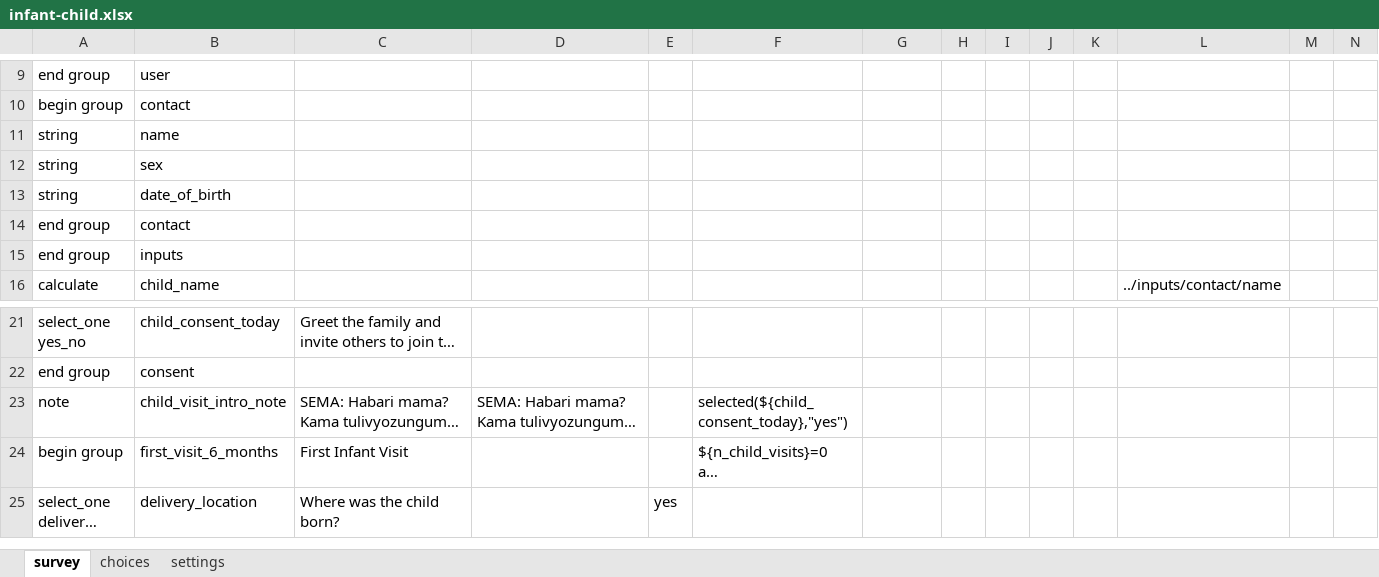
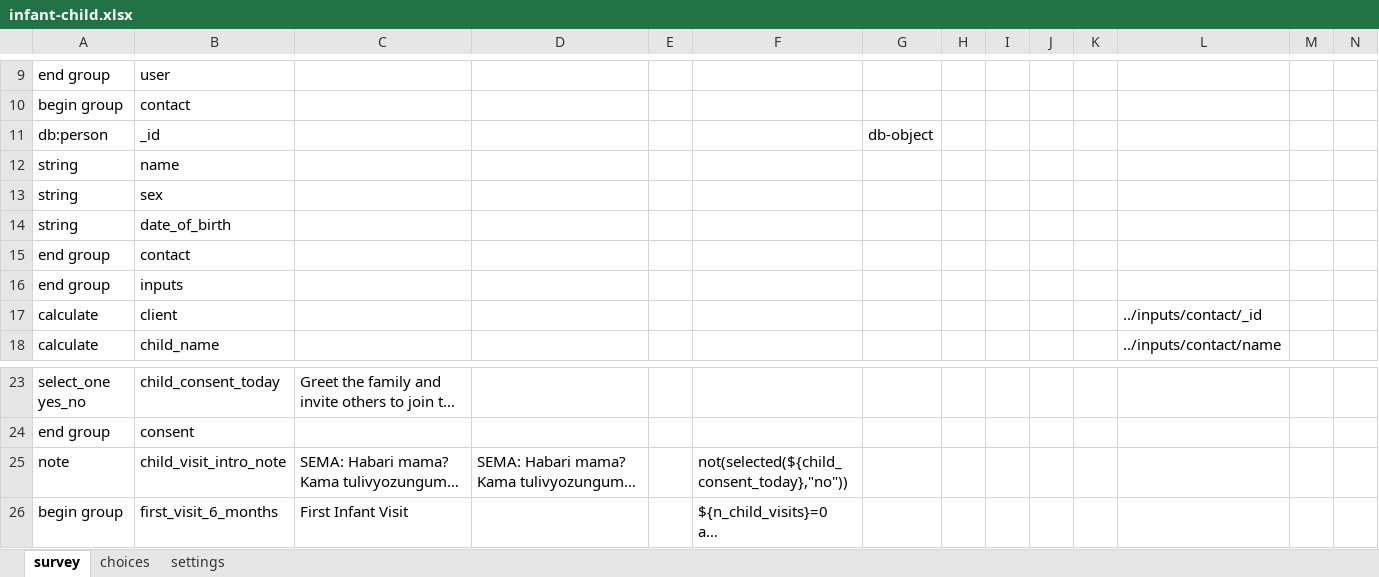
Before and after one commit to sookwalinga/cht-core, an Excel workbook: forms/app/infant-child.xlsx, sheet survey, drawn as a sheet; only a part is shown, gaps mark what is left out; the shorter side is filled out with more unchanged rows; long unchanged cells end in …; values as stored, in another font and other column widths than the file's, no borders; addresses are those after the commit; rows hold the shown columns only; the diff names each change by its address in the sheet, - before the commit and + after, or states it on an @@ line.

Commit message:
Updated infant-child form

```diff
--- a/forms/app/infant-child.xlsx (sheet survey)
+++ b/forms/app/infant-child.xlsx (sheet survey)
+row 11: db:person | _id |  |  |  |  | db-object
+row 17: calculate | client |  |  |  |  |  |  |  |  |  | ../inputs/contact/_id
-F25: selected(${child_consent_today},"yes")
+F25: not(selected(${child_consent_today},"no"))
```
